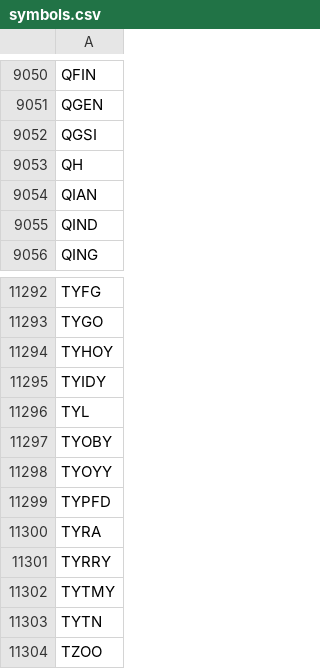
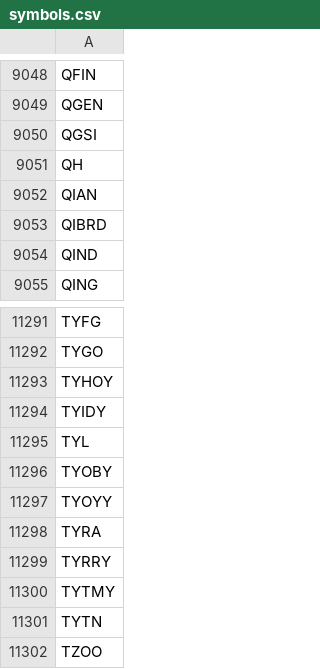
Before and after one commit to melder/symbols_options_csvs, a CSV file: symbols.csv, drawn as a sheet; only a part is shown, gaps mark what is left out; the diff covers the shown part only.

```diff
--- a/symbols.csv
+++ b/symbols.csv
@@ -9054,2 +9052,3 @@ QH
 QIAN
+QIBRD
 QIND
@@ -11298,3 +11297,2 @@ TYOBY
 TYOYY
-TYPFD
 TYRA
```
Also changed, not shown: 2 added rows, 4 removed rows and 1 edited cell elsewhere in this file, monthlies.csv.
